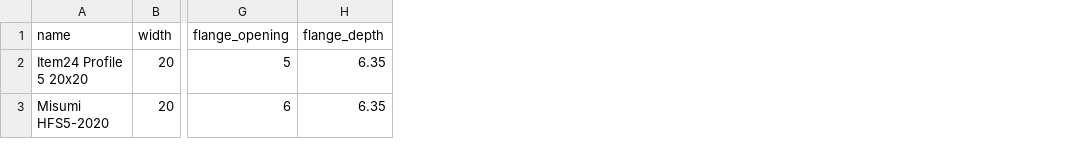
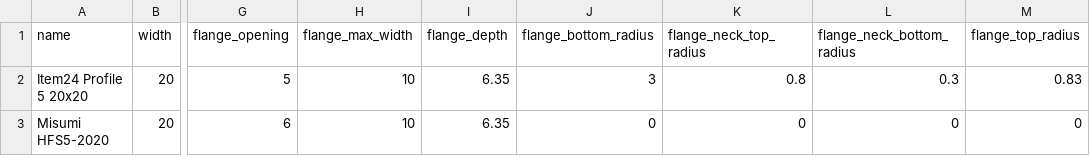
Before and after one commit to AlexVerschoot/bd_warehouse, a CSV file: src/bd_warehouse/data/aluminum_extrusions_I_type.csv, drawn as a sheet; only a part is shown, gaps mark what is left out; the diff names each change by its address in the sheet, - before the commit and + after, or states it on an @@ line.

```diff
--- a/src/bd_warehouse/data/aluminum_extrusions_I_type.csv
+++ b/src/bd_warehouse/data/aluminum_extrusions_I_type.csv
+column H (flange_max_width), rows 2-3: 10 | 10
+column J (flange_bottom_radius), rows 2-3: 3 | 0
+column K (flange_neck_top_radius), rows 2-3: 0.8 | 0
+column L (flange_neck_bottom_radius), rows 2-3: 0.3 | 0
+column M (flange_top_radius), rows 2-3: 0.83 | 0
```
Also changed, not shown: 1 other file.
